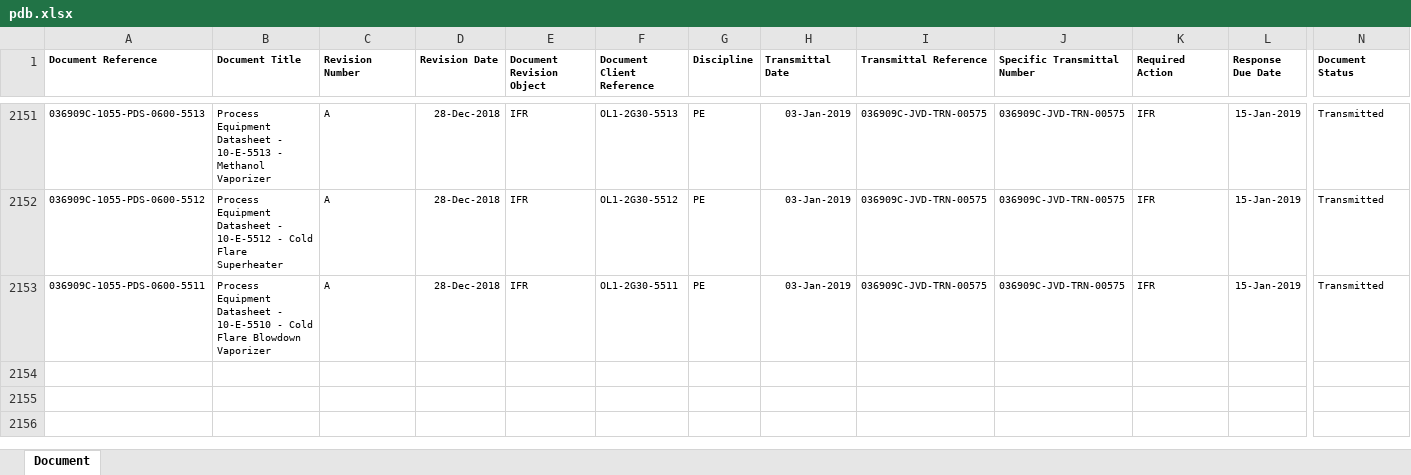
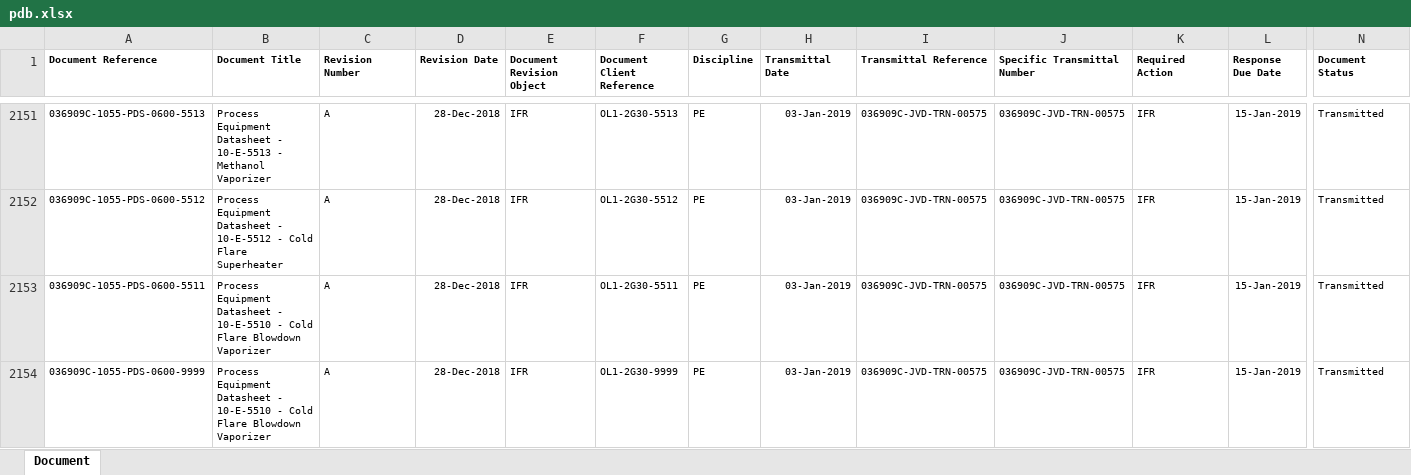
Before and after one commit to mcnigno/longson, an Excel workbook: liste/pdb.xlsx, sheet Document, drawn as a sheet; only a part is shown, gaps mark what is left out; values as stored, in another font and other column widths than the file's, no borders; rows hold the shown columns only; the diff names each change by its address in the sheet, - before the commit and + after, or states it on an @@ line.

```diff
--- a/liste/pdb.xlsx (sheet Document)
+++ b/liste/pdb.xlsx (sheet Document)
+row 2154: 036909C-1055-PDS-0600-9999 | Process Equipment Datasheet - 10-E-5510 - Cold Flare Blowdown Vaporizer | A | 28-Dec-2018 | IFR | OL1-2G30-9999 | PE | 03-Jan-2019 | 036909C-JVD-TRN-00575 | 036909C-JVD-TRN-00575 | IFR | 15-Jan-2019 | Transmitted
```
Also changed, not shown: 14 other files.
